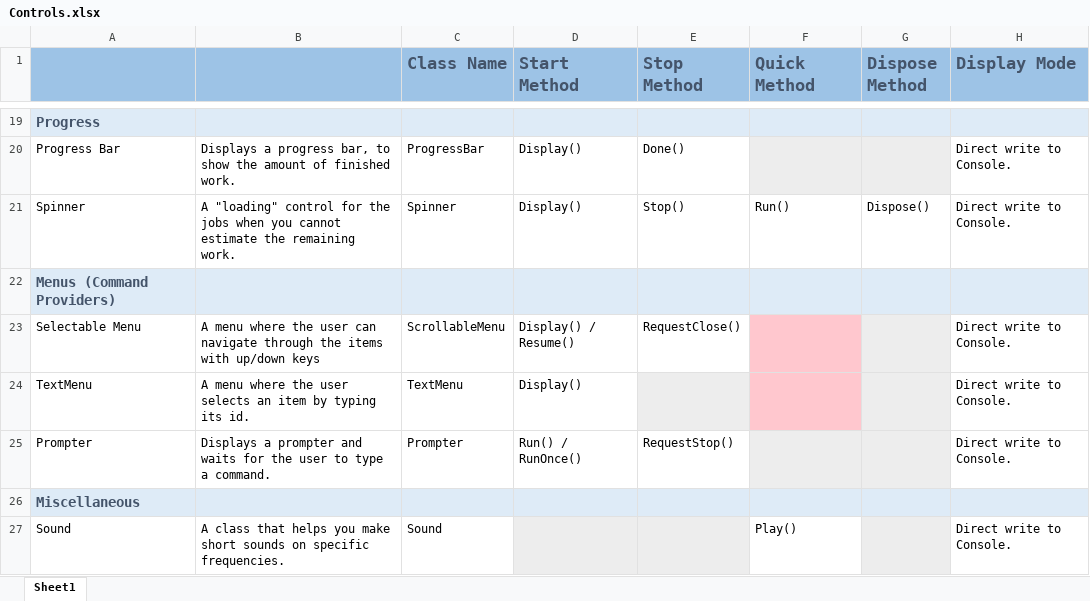
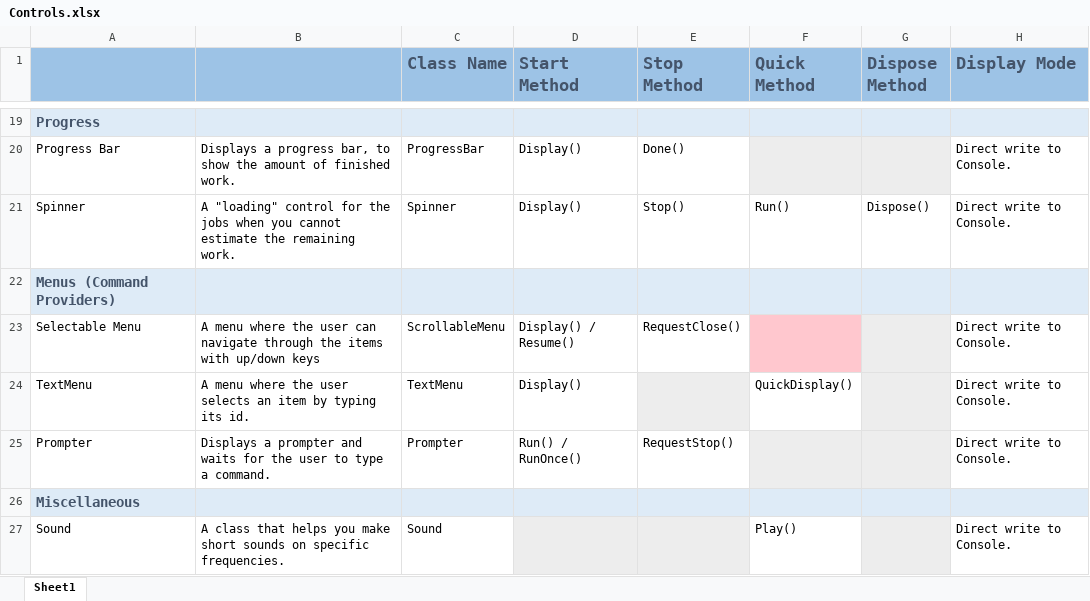
Before and after one commit to lastunicorn/ConsoleTools, an Excel workbook: doc/Controls.xlsx, sheet Sheet1, drawn as a sheet; only a part is shown, gaps mark what is left out; values as stored, in another font and other column widths than the file's, no borders; the diff names each change by its address in the sheet, - before the commit and + after, or states it on an @@ line.

Commit message:
added a QuickDisplay method to the TextMenu.

```diff
--- a/doc/Controls.xlsx (sheet Sheet1)
+++ b/doc/Controls.xlsx (sheet Sheet1)
-F24 (Quick Method): (empty)
+F24 (Quick Method): QuickDisplay()
-F24 fill: #FFC7CE
+F24 fill: none
```
Also changed, not shown: 2 other files.
